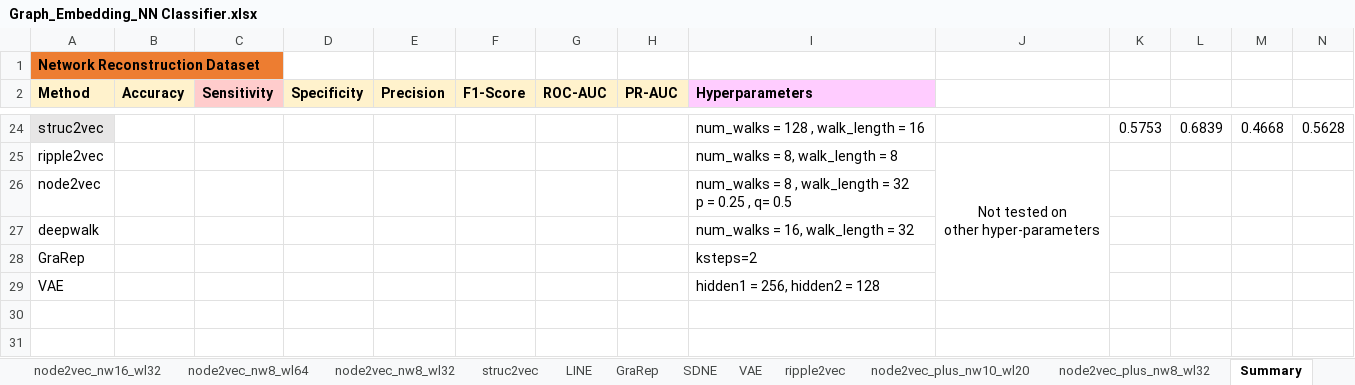
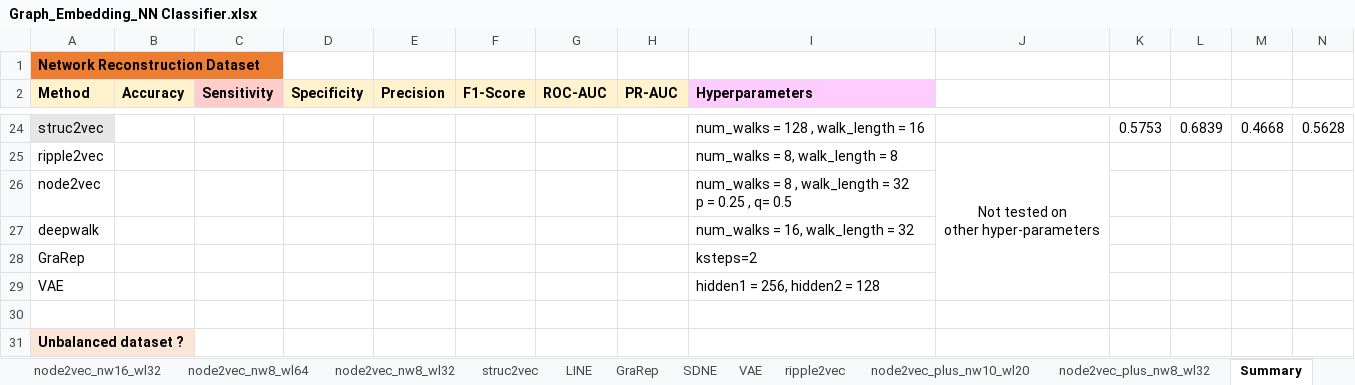
Before and after one commit to tengann/IAV_PPI_Graph_Embedding_Review, an Excel workbook: results/Hyperparameter_Tuning/Graph_Embedding_NN Classifier.xlsx, sheet Summary, drawn as a sheet; only a part is shown, gaps mark what is left out; values as stored, in another font and other column widths than the file's, no borders; charts and pictures not drawn; rows hold the shown columns only; the diff names each change by its address in the sheet, - before the commit and + after, or states it on an @@ line.

```diff
--- a/results/Hyperparameter_Tuning/Graph_Embedding_NN Classifier.xlsx (sheet Summary)
+++ b/results/Hyperparameter_Tuning/Graph_Embedding_NN Classifier.xlsx (sheet Summary)
+row 30: (empty)
+row 31: Unbalanced dataset ?
```
Also changed, not shown: sheet n2v_plus_ExptVerified, sheet SDNE, sheet G VS P, sheet struc2vec, sheet node2vec_plus_nw8_wl32, other sheet tabs, results/Protein Embedding.xlsx, 34 other files.
